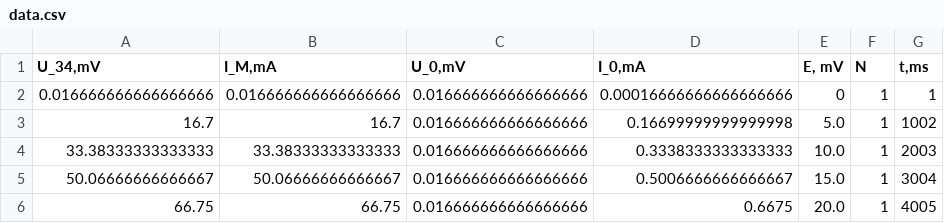
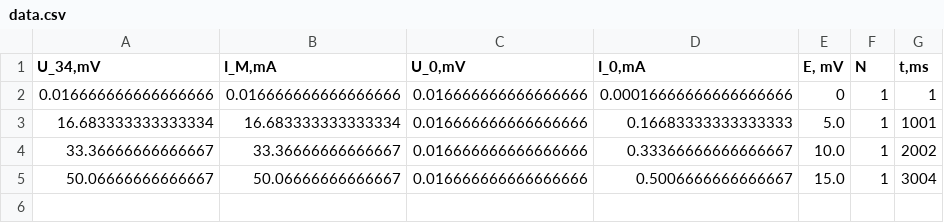
Before and after one commit to nazanna/Automation-physics-lab-2022, a CSV file: Automation/j/data.csv, drawn as a sheet.

Commit message:
add analisis data

```diff
--- a/Automation/j/data.csv
+++ b/Automation/j/data.csv
@@ -2,5 +2,4 @@
 0.016666666666666666,0.016666666666666666,0.016666666666666666,0.00016666666666666666,0,1,1
-16.7,16.7,0.016666666666666666,0.16699999999999998,5.0,1,1002
-33.38333333333333,33.38333333333333,0.016666666666666666,0.3338333333333333,10.0,1,2003
+16.683333333333334,16.683333333333334,0.016666666666666666,0.16683333333333333,5.0,1,1001
+33.36666666666667,33.36666666666667,0.016666666666666666,0.33366666666666667,10.0,1,2002
 50.06666666666667,50.06666666666667,0.016666666666666666,0.5006666666666667,15.0,1,3004
-66.75,66.75,0.016666666666666666,0.6675,20.0,1,4005
```
Also changed, not shown: 8 other files.
